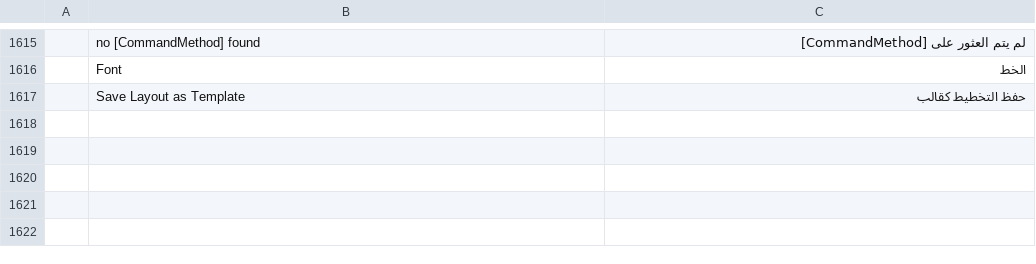
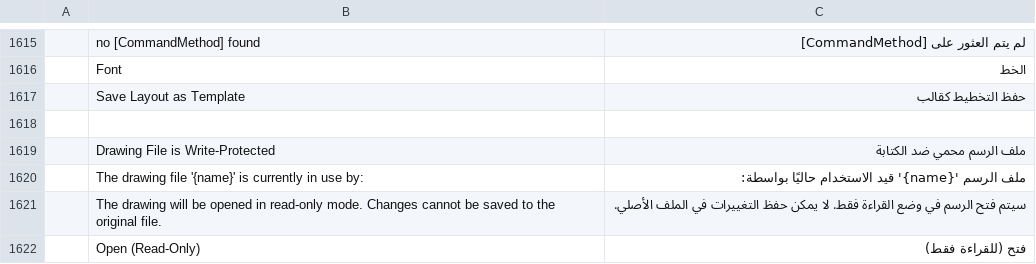
Before and after one commit to Torentje/cadcraft, a TSV file: crates/ui-egui/src/i18n/ar.tsv, drawn as a sheet; only a part is shown, gaps mark what is left out; the diff names each change by its address in the sheet, - before the commit and + after, or states it on an @@ line.

```diff
--- a/crates/ui-egui/src/i18n/ar.tsv
+++ b/crates/ui-egui/src/i18n/ar.tsv
+row 1618: (empty)
+row 1619:  | Drawing File is Write-Protected | ملف الرسم محمي ضد الكتابة
+row 1620:  | The drawing file '{name}' is currently in use by: | ملف الرسم '{name}' قيد الاستخدام حاليًا بواسطة:
+row 1621:  | The drawing will be opened in read-only mode. Changes cannot be saved to the original file. | سيتم فتح الرسم في وضع القراءة فقط. لا يمكن حفظ التغييرات في الملف الأصلي.
+row 1622:  | Open (Read-Only) | فتح (للقراءة فقط)
```
Also changed, not shown: crates/ui-egui/src/i18n/el.tsv, crates/ui-egui/src/i18n/ko.tsv, 17 other files.
